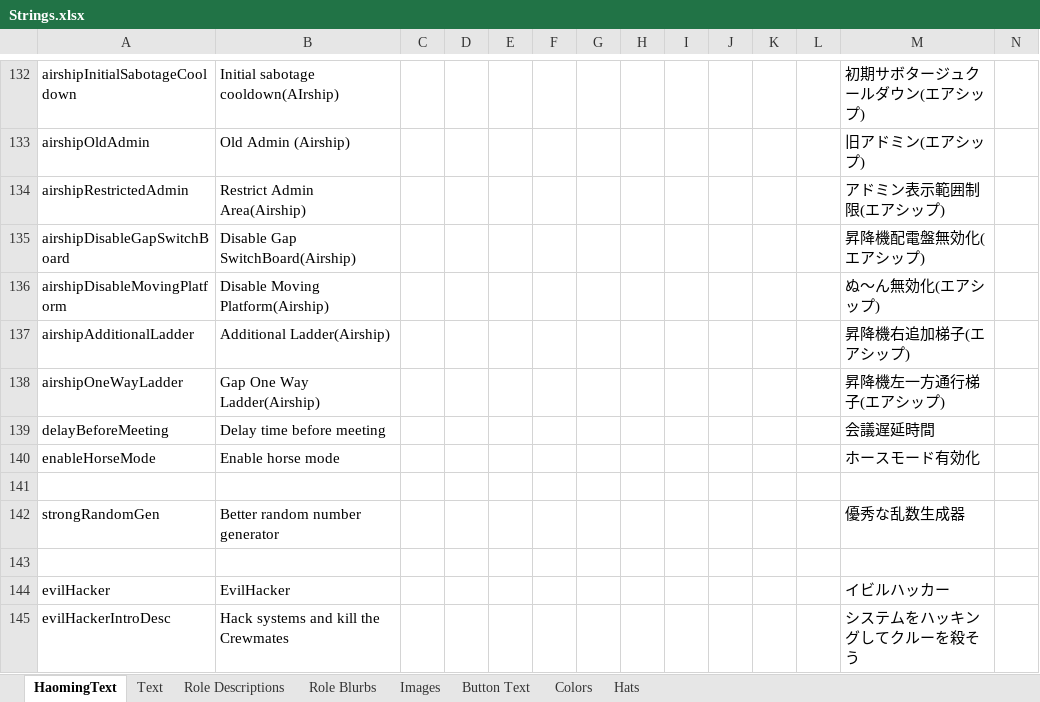
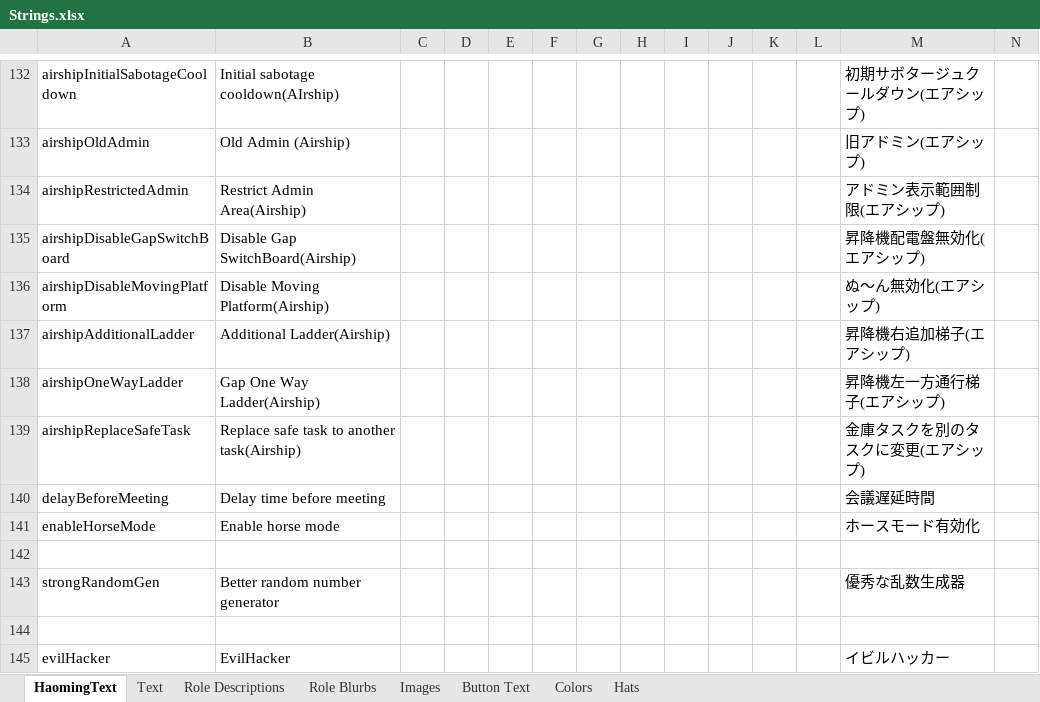
Before and after one commit to Ra2Com/TOR-GM-H_RamboPlay, an Excel workbook: Strings.xlsx, sheet HaomingText, drawn as a sheet; only a part is shown, gaps mark what is left out; the shorter side is filled out with more unchanged rows; values as stored, in another font and other column widths than the file's, no borders; charts and pictures not drawn; rows hold the shown columns only; the diff names each change by its address in the sheet, - before the commit and + after, or states it on an @@ line.

```diff
--- a/Strings.xlsx (sheet HaomingText)
+++ b/Strings.xlsx (sheet HaomingText)
+row 139: airshipReplaceSafeTask | Replace safe task to another task(Airship) |  |  |  |  |  |  |  |  |  |  | 金庫タスクを別のタスクに変更(エアシップ)
```
Also changed, not shown: charts or pictures, 5 other files.
